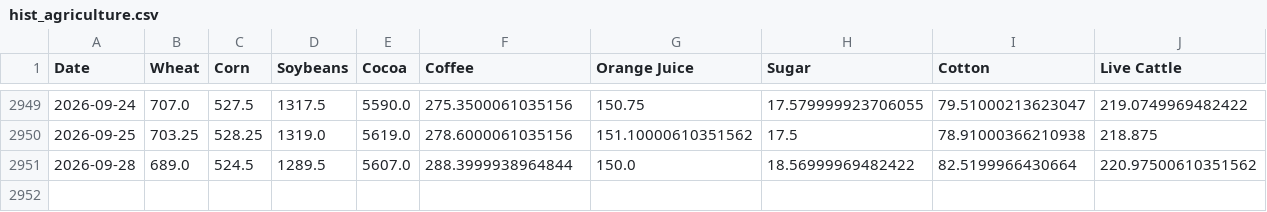
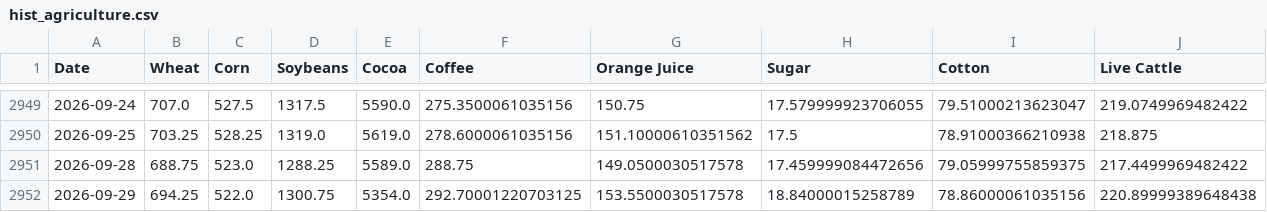
Before and after one commit to dalmeidauriay-ai/cross_market_dashboard, a CSV file: data/processed/hist_agriculture.csv, drawn as a sheet; only a part is shown, gaps mark what is left out; rows hold the shown columns only; the diff covers the shown part only; the diff names each change by its address in the sheet, - before the commit and + after, or states it on an @@ line.

```diff
--- a/data/processed/hist_agriculture.csv
+++ b/data/processed/hist_agriculture.csv
-B2951 (Wheat): 689.0
+B2951 (Wheat): 688.75
-C2951 (Corn): 524.5
+C2951 (Corn): 523.0
-D2951 (Soybeans): 1289.5
+D2951 (Soybeans): 1288.25
-E2951 (Cocoa): 5607.0
+E2951 (Cocoa): 5589.0
-F2951 (Coffee): 288.3999938964844
+F2951 (Coffee): 288.75
-G2951 (Orange Juice): 150.0
+G2951 (Orange Juice): 149.0500030517578
-H2951 (Sugar): 18.56999969482422
+H2951 (Sugar): 17.459999084472656
-I2951 (Cotton): 82.5199966430664
+I2951 (Cotton): 79.05999755859375
-J2951 (Live Cattle): 220.97500610351562
+J2951 (Live Cattle): 217.4499969482422
+row 2952: 2026-09-29 | 694.25 | 522.0 | 1300.75 | 5354.0 | 292.70001220703125 | 153.5500030517578 | 18.84000015258789 | 78.86000061035156 | 220.89999389648438
```
Also changed, not shown: 1 edited cell elsewhere in this file, data/processed/hist_energy.csv, data/processed/hist_metals.csv, 24 other files.
